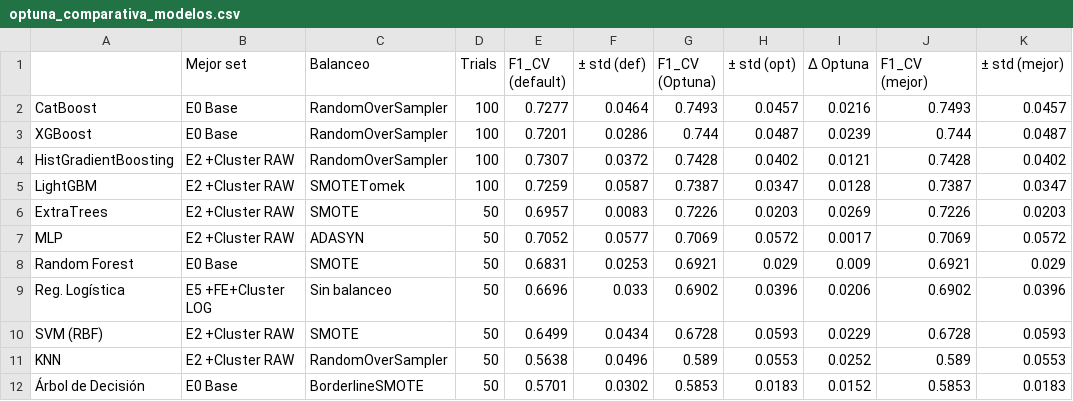
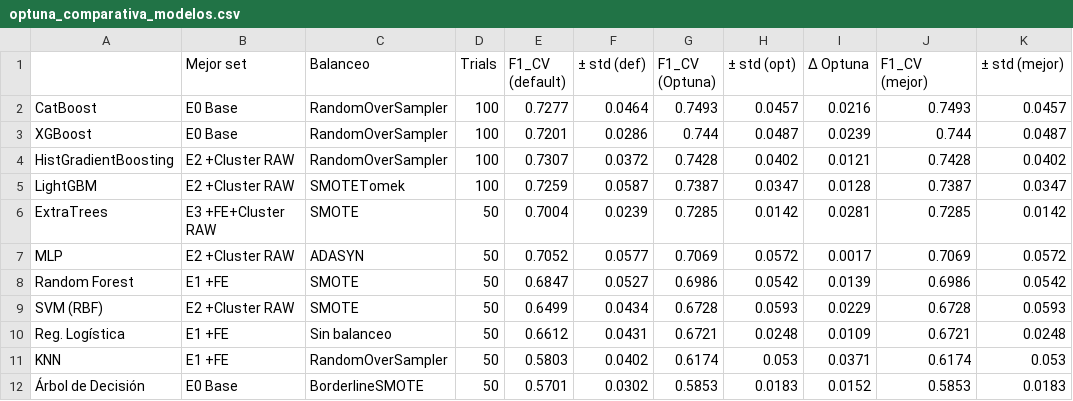
Before and after one commit to Fernando-Huaman/proyecto-zona-interes-Au, a CSV file: notebooks/outputs_sprint2/tables/optuna_comparativa_modelos.csv, drawn as a sheet.

```diff
--- a/notebooks/outputs_sprint2/tables/optuna_comparativa_modelos.csv
+++ b/notebooks/outputs_sprint2/tables/optuna_comparativa_modelos.csv
@@ -5,8 +5,8 @@ HistGradientBoosting,E2 +Cluster RAW,RandomOverSampler,100,0.7307,0.0372,0.7428,
 LightGBM,E2 +Cluster RAW,SMOTETomek,100,0.7259,0.0587,0.7387,0.0347,0.0128,0.7387,0.0347
-ExtraTrees,E2 +Cluster RAW,SMOTE,50,0.6957,0.0083,0.7226,0.0203,0.0269,0.7226,0.0203
+ExtraTrees,E3 +FE+Cluster RAW,SMOTE,50,0.7004,0.0239,0.7285,0.0142,0.0281,0.7285,0.0142
 MLP,E2 +Cluster RAW,ADASYN,50,0.7052,0.0577,0.7069,0.0572,0.0017,0.7069,0.0572
-Random Forest,E0 Base,SMOTE,50,0.6831,0.0253,0.6921,0.029,0.009,0.6921,0.029
-Reg. Logística,E5 +FE+Cluster LOG,Sin balanceo,50,0.6696,0.033,0.6902,0.0396,0.0206,0.6902,0.0396
+Random Forest,E1 +FE,SMOTE,50,0.6847,0.0527,0.6986,0.0542,0.0139,0.6986,0.0542
 SVM (RBF),E2 +Cluster RAW,SMOTE,50,0.6499,0.0434,0.6728,0.0593,0.0229,0.6728,0.0593
-KNN,E2 +Cluster RAW,RandomOverSampler,50,0.5638,0.0496,0.589,0.0553,0.0252,0.589,0.0553
+Reg. Logística,E1 +FE,Sin balanceo,50,0.6612,0.0431,0.6721,0.0248,0.0109,0.6721,0.0248
+KNN,E1 +FE,RandomOverSampler,50,0.5803,0.0402,0.6174,0.053,0.0371,0.6174,0.053
 Árbol de Decisión,E0 Base,BorderlineSMOTE,50,0.5701,0.0302,0.5853,0.0183,0.0152,0.5853,0.0183
```
Also changed, not shown: notebooks/outputs_sprint2/tables/experimentos_f1_cv.csv, notebooks/outputs_sprint2/tables/experimentos_mejor_set.csv, 13 other files.
